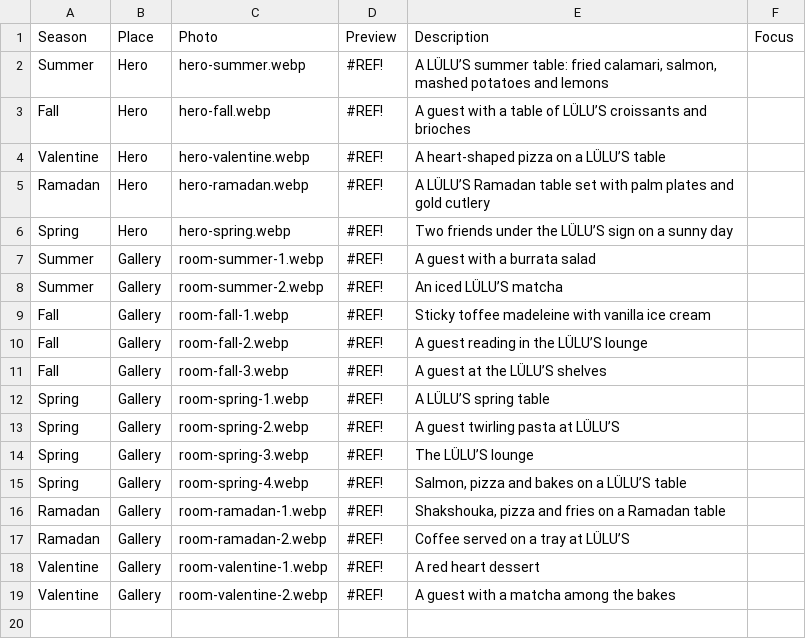
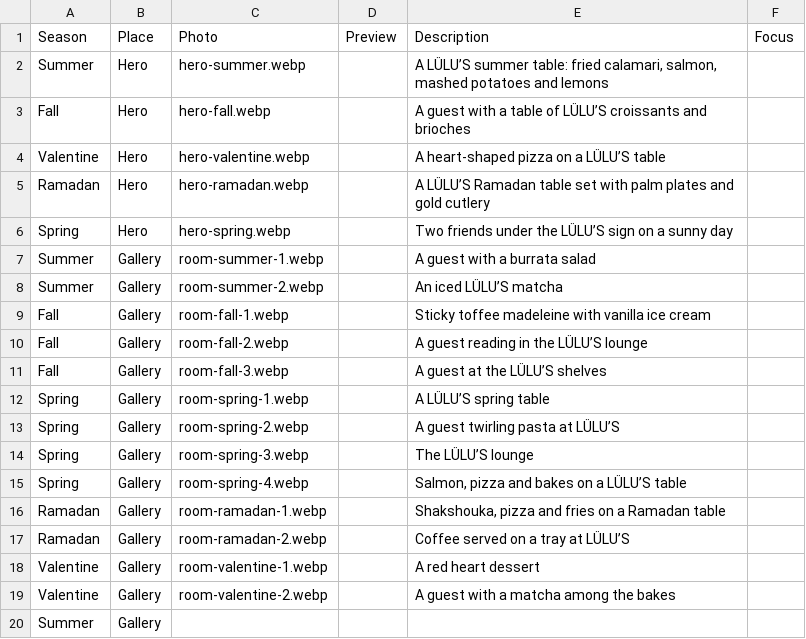
Before and after one commit to ahmedfakhr1/lulus-preview, a CSV file: data/photos.csv, drawn as a sheet.

Commit message:
Menu from the Sheet or the Drive PDFs, photo list from the Drive folder

```diff
--- a/data/photos.csv
+++ b/data/photos.csv
@@ -1,19 +1,20 @@
 Season,Place,Photo,Preview,Description,Focus
-Summer,Hero,hero-summer.webp,#REF!,"A LÜLU’S summer table: fried calamari, salmon, mashed potatoes and lemons",
-Fall,Hero,hero-fall.webp,#REF!,A guest with a table of LÜLU’S croissants and brioches,
-Valentine,Hero,hero-valentine.webp,#REF!,A heart-shaped pizza on a LÜLU’S table,
-Ramadan,Hero,hero-ramadan.webp,#REF!,A LÜLU’S Ramadan table set with palm plates and gold cutlery,
-Spring,Hero,hero-spring.webp,#REF!,Two friends under the LÜLU’S sign on a sunny day,
-Summer,Gallery,room-summer-1.webp,#REF!,A guest with a burrata salad,
-Summer,Gallery,room-summer-2.webp,#REF!,An iced LÜLU’S matcha,
-Fall,Gallery,room-fall-1.webp,#REF!,Sticky toffee madeleine with vanilla ice cream,
-Fall,Gallery,room-fall-2.webp,#REF!,A guest reading in the LÜLU’S lounge,
-Fall,Gallery,room-fall-3.webp,#REF!,A guest at the LÜLU’S shelves,
-Spring,Gallery,room-spring-1.webp,#REF!,A LÜLU’S spring table,
-Spring,Gallery,room-spring-2.webp,#REF!,A guest twirling pasta at LÜLU’S,
-Spring,Gallery,room-spring-3.webp,#REF!,The LÜLU’S lounge,
-Spring,Gallery,room-spring-4.webp,#REF!,"Salmon, pizza and bakes on a LÜLU’S table",
-Ramadan,Gallery,room-ramadan-1.webp,#REF!,"Shakshouka, pizza and fries on a Ramadan table",
-Ramadan,Gallery,room-ramadan-2.webp,#REF!,Coffee served on a tray at LÜLU’S,
-Valentine,Gallery,room-valentine-1.webp,#REF!,A red heart dessert,
-Valentine,Gallery,room-valentine-2.webp,#REF!,A guest with a matcha among the bakes,
+Summer,Hero,hero-summer.webp,,"A LÜLU’S summer table: fried calamari, salmon, mashed potatoes and lemons",
+Fall,Hero,hero-fall.webp,,A guest with a table of LÜLU’S croissants and brioches,
+Valentine,Hero,hero-valentine.webp,,A heart-shaped pizza on a LÜLU’S table,
+Ramadan,Hero,hero-ramadan.webp,,A LÜLU’S Ramadan table set with palm plates and gold cutlery,
+Spring,Hero,hero-spring.webp,,Two friends under the LÜLU’S sign on a sunny day,
+Summer,Gallery,room-summer-1.webp,,A guest with a burrata salad,
+Summer,Gallery,room-summer-2.webp,,An iced LÜLU’S matcha,
+Fall,Gallery,room-fall-1.webp,,Sticky toffee madeleine with vanilla ice cream,
+Fall,Gallery,room-fall-2.webp,,A guest reading in the LÜLU’S lounge,
+Fall,Gallery,room-fall-3.webp,,A guest at the LÜLU’S shelves,
+Spring,Gallery,room-spring-1.webp,,A LÜLU’S spring table,
+Spring,Gallery,room-spring-2.webp,,A guest twirling pasta at LÜLU’S,
+Spring,Gallery,room-spring-3.webp,,The LÜLU’S lounge,
+Spring,Gallery,room-spring-4.webp,,"Salmon, pizza and bakes on a LÜLU’S table",
+Ramadan,Gallery,room-ramadan-1.webp,,"Shakshouka, pizza and fries on a Ramadan table",
+Ramadan,Gallery,room-ramadan-2.webp,,Coffee served on a tray at LÜLU’S,
+Valentine,Gallery,room-valentine-1.webp,,A red heart dessert,
+Valentine,Gallery,room-valentine-2.webp,,A guest with a matcha among the bakes,
+Summer,Gallery,,,,
```
Also changed, not shown: 7 other files.
